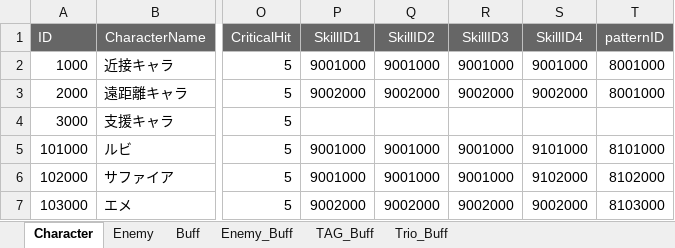
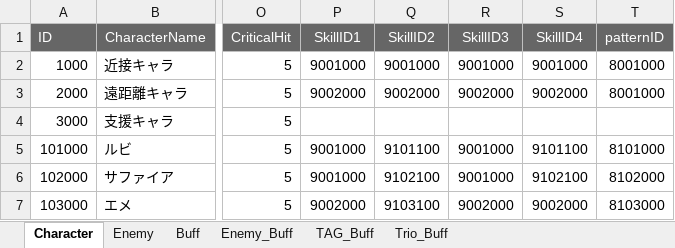
Before and after one commit to K-0865/F_Portfolio, an Excel workbook: Assets/DataTable/XlsFile/DataTable_pre.xlsx, sheet Character, drawn as a sheet; only a part is shown, gaps mark what is left out; values as stored, in another font and other column widths than the file's, no borders; the diff names each change by its address in the sheet, - before the commit and + after, or states it on an @@ line.

```diff
--- a/Assets/DataTable/XlsFile/DataTable_pre.xlsx (sheet Character)
+++ b/Assets/DataTable/XlsFile/DataTable_pre.xlsx (sheet Character)
-Q5 (SkillID2): 9001000
+Q5 (SkillID2): 9101100
-S5 (SkillID4): 9101000
+S5 (SkillID4): 9101100
-Q6 (SkillID2): 9001000
+Q6 (SkillID2): 9102100
-S6 (SkillID4): 9102000
+S6 (SkillID4): 9102100
-Q7 (SkillID2): 9002000
+Q7 (SkillID2): 9103100
```
Also changed, not shown: Assets/DataTable/XlsFile/SkillTable.xlsx, 33 other files.
